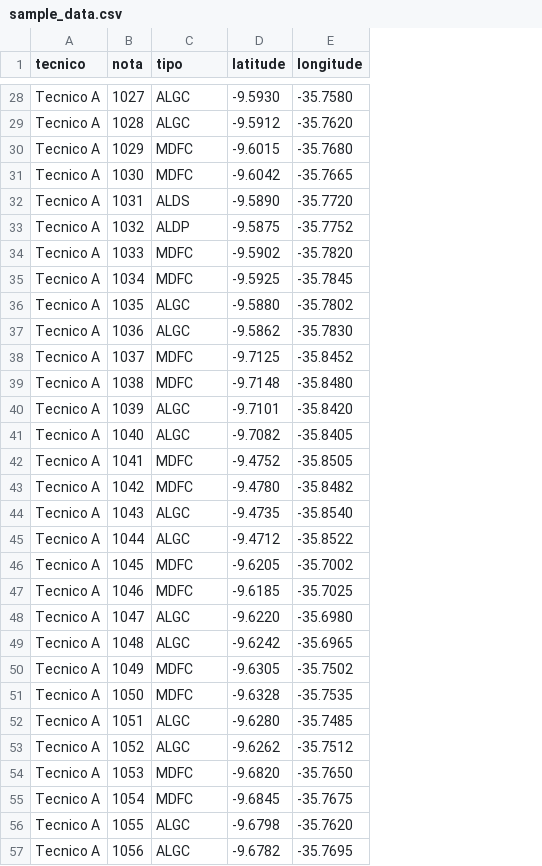
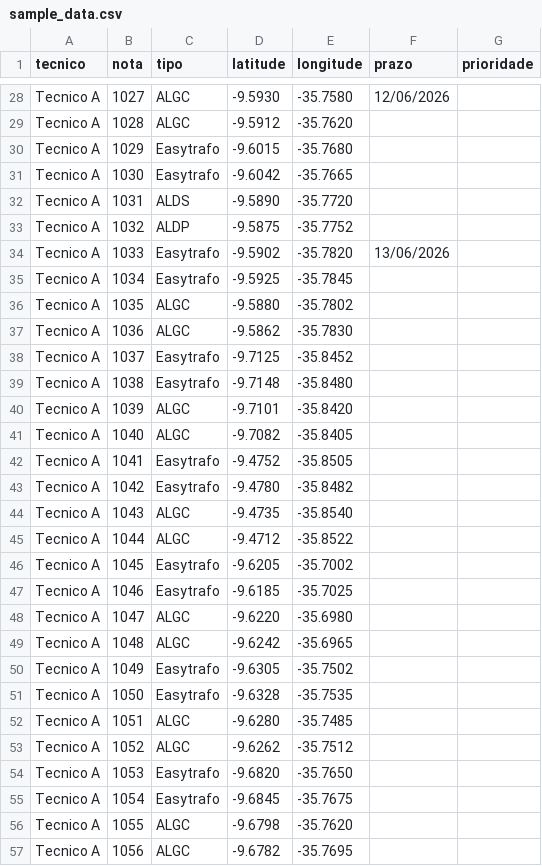
Before and after one commit to josepedrosa-dev/agrupador-notas, a CSV file: sample_data.csv, drawn as a sheet; only a part is shown, gaps mark what is left out; the diff covers the shown part only; the diff names each change by its address in the sheet, - before the commit and + after, or states it on an @@ line.

Commit message:
feat: suporte a prazos, prioridade ancora e seletor visual na UI

```diff
--- a/sample_data.csv
+++ b/sample_data.csv
+column F (prazo), rows 28-34: 12/06/2026 |  |  |  |  |  | 13/06/2026
+column G (prioridade), empty
-C30:C31 (tipo): MDFC
+C30:C31 (tipo): Easytrafo
-C34:C35 (tipo): MDFC
+C34:C35 (tipo): Easytrafo
-C38:C39 (tipo): MDFC
+C38:C39 (tipo): Easytrafo
-C42:C43 (tipo): MDFC
+C42:C43 (tipo): Easytrafo
-C46:C47 (tipo): MDFC
+C46:C47 (tipo): Easytrafo
-C50:C51 (tipo): MDFC
+C50:C51 (tipo): Easytrafo
-C54:C55 (tipo): MDFC
+C54:C55 (tipo): Easytrafo
```
Also changed, not shown: 21 edited cells elsewhere in this file, 4 other files.
